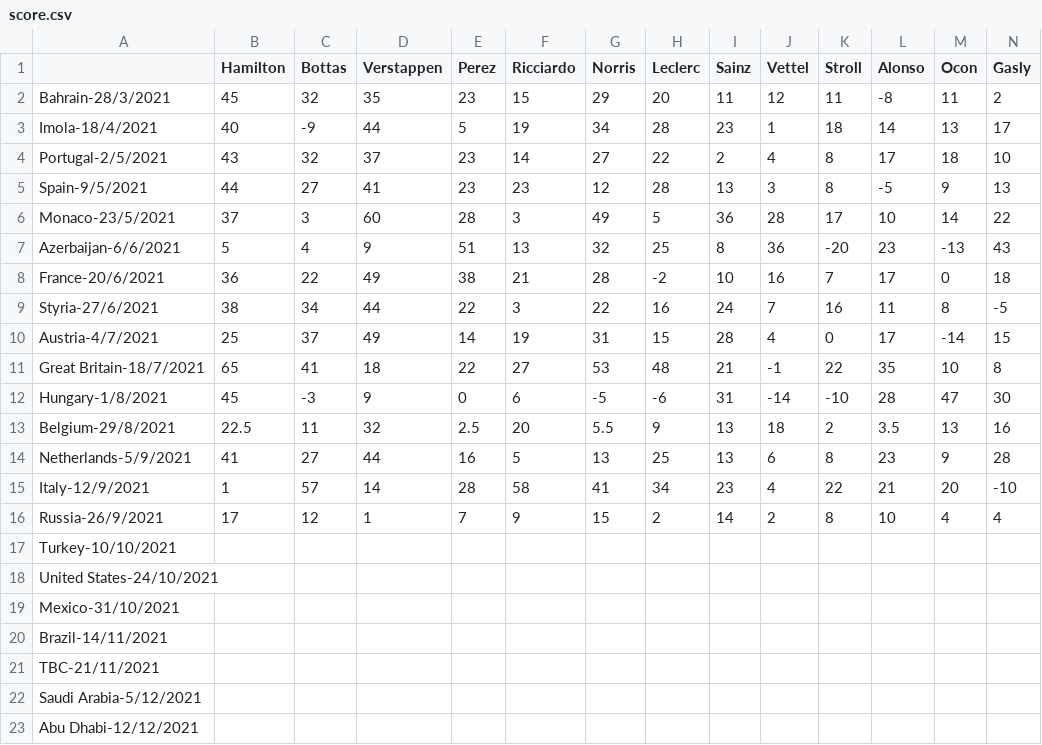
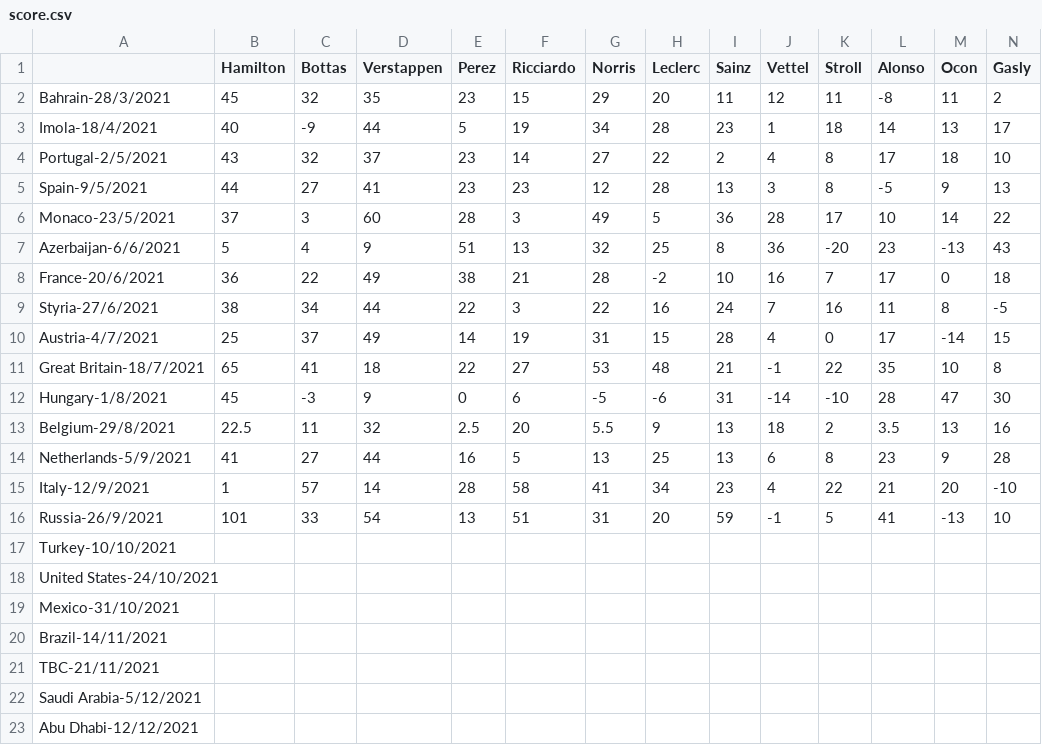
Before and after one commit to Erro48/IFantastici4, a CSV file: data/score.csv, drawn as a sheet; only a part is shown; the diff covers the shown part only; the diff names each change by its address in the sheet, - before the commit and + after, or states it on an @@ line.

```diff
--- a/data/score.csv
+++ b/data/score.csv
-B16 (Hamilton): 17
+B16 (Hamilton): 101
-C16 (Bottas): 12
+C16 (Bottas): 33
-D16 (Verstappen): 1
+D16 (Verstappen): 54
-E16 (Perez): 7
+E16 (Perez): 13
-F16 (Ricciardo): 9
+F16 (Ricciardo): 51
-G16 (Norris): 15
+G16 (Norris): 31
-H16 (Leclerc): 2
+H16 (Leclerc): 20
-I16 (Sainz): 14
+I16 (Sainz): 59
-J16 (Vettel): 2
+J16 (Vettel): -1
-K16 (Stroll): 8
+K16 (Stroll): 5
-L16 (Alonso): 10
+L16 (Alonso): 41
-M16 (Ocon): 4
+M16 (Ocon): -13
-N16 (Gasly): 4
+N16 (Gasly): 10
```
Also changed, not shown: 16 edited cells elsewhere in this file, data/mod_score.csv, data/teams_score.csv.
